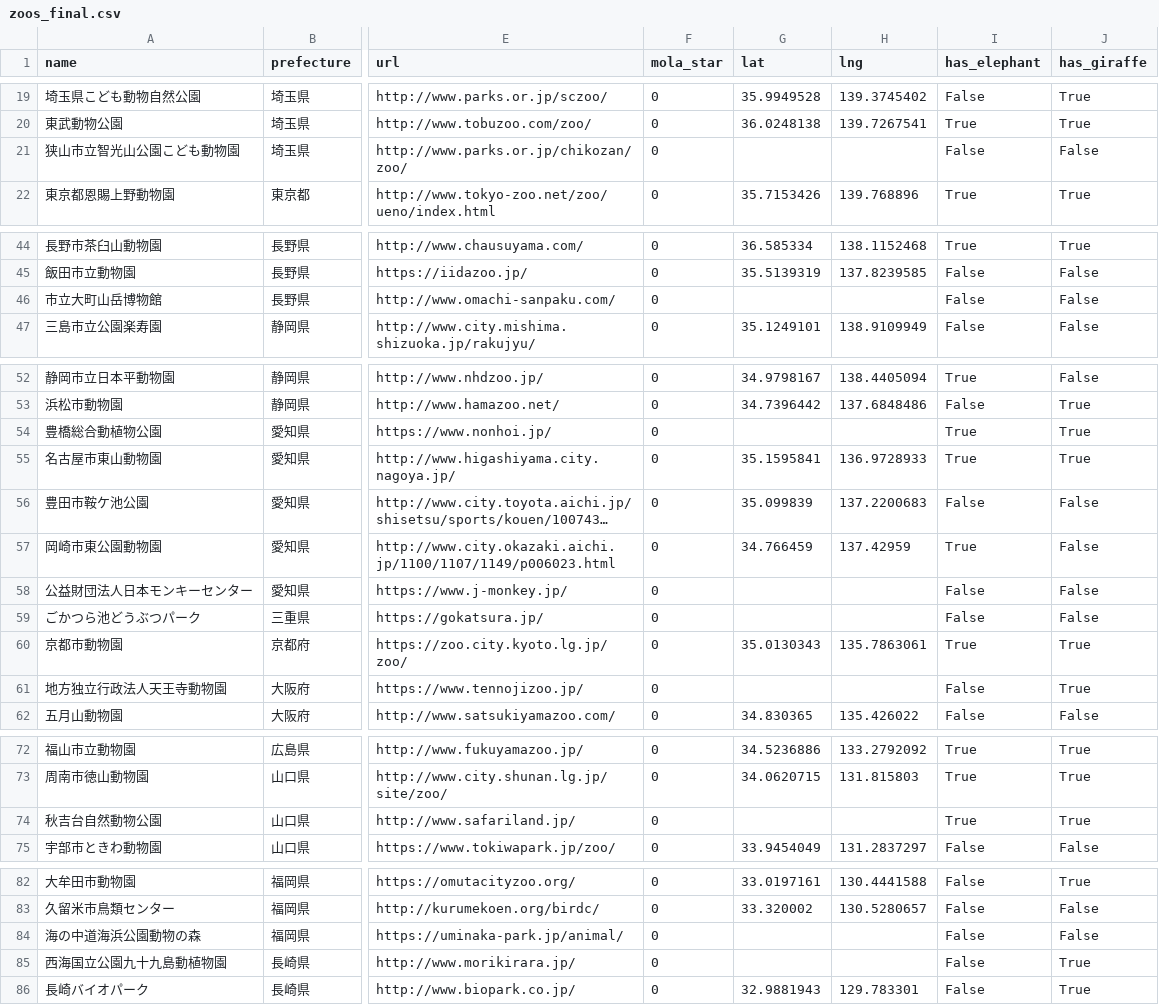
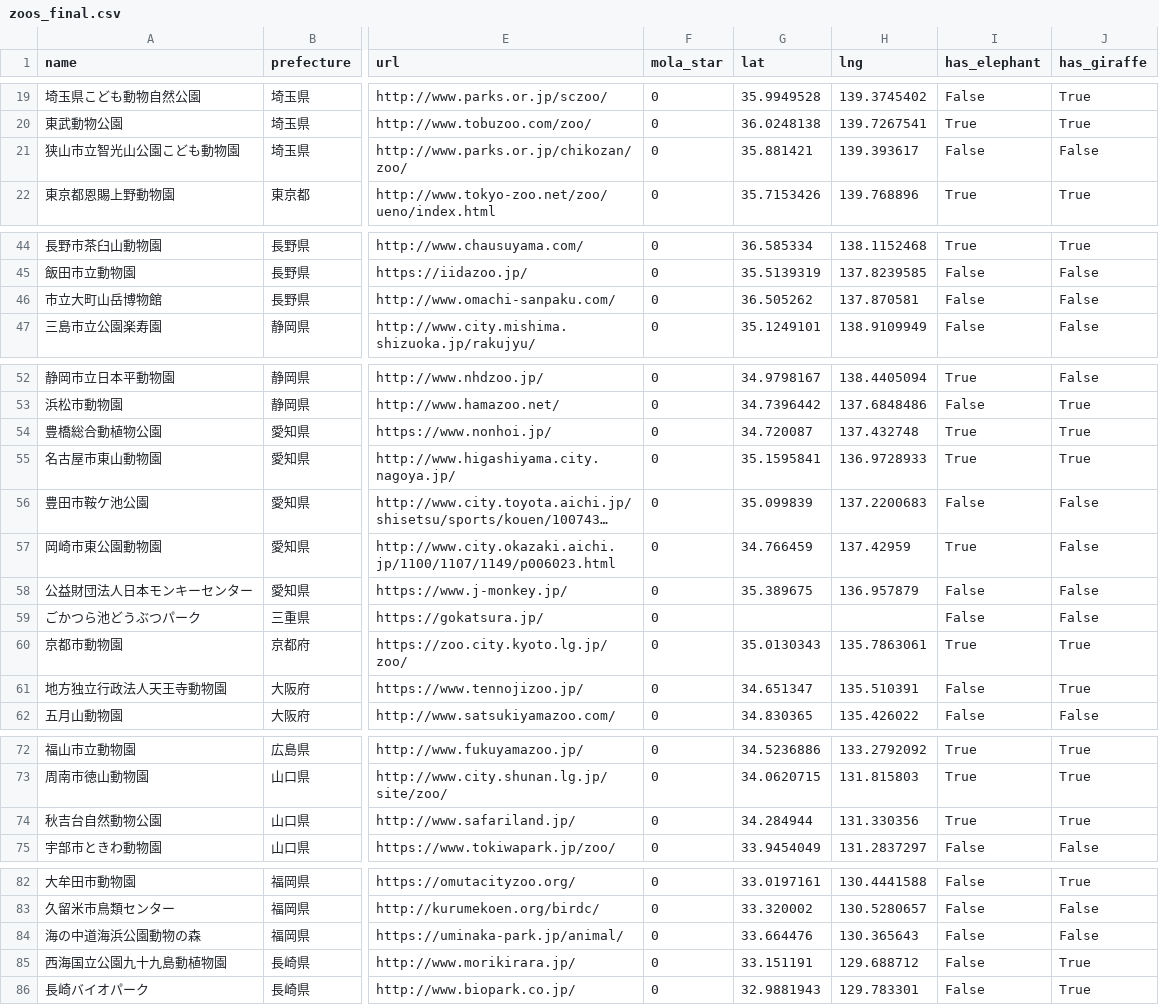
Before and after one commit to ryu467767/zoo-log, a CSV file: zoos_final.csv, drawn as a sheet; only a part is shown, gaps mark what is left out; long unchanged cells end in …; the diff covers the shown part only; the diff names each change by its address in the sheet, - before the commit and + after, or states it on an @@ line.

```diff
--- a/zoos_final.csv
+++ b/zoos_final.csv
-G21 (lat): (empty)
+G21 (lat): 35.881421
-H21 (lng): (empty)
+H21 (lng): 139.393617
-G46 (lat): (empty)
+G46 (lat): 36.505262
-H46 (lng): (empty)
+H46 (lng): 137.870581
-G54 (lat): (empty)
+G54 (lat): 34.720087
-H54 (lng): (empty)
+H54 (lng): 137.432748
-G58 (lat): (empty)
+G58 (lat): 35.389675
-H58 (lng): (empty)
+H58 (lng): 136.957879
-G61 (lat): (empty)
+G61 (lat): 34.651347
-H61 (lng): (empty)
+H61 (lng): 135.510391
-G74 (lat): (empty)
+G74 (lat): 34.284944
-H74 (lng): (empty)
+H74 (lng): 131.330356
-G84 (lat): (empty)
+G84 (lat): 33.664476
-H84 (lng): (empty)
+H84 (lng): 130.365643
-G85 (lat): (empty)
+G85 (lat): 33.151191
-H85 (lng): (empty)
+H85 (lng): 129.688712
```
Also changed, not shown: 2 edited cells elsewhere in this file, zoos_with_animals.csv, 2 other files.
